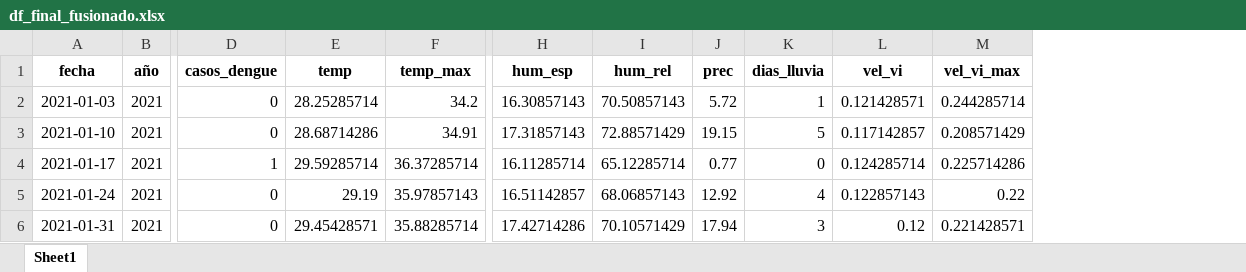
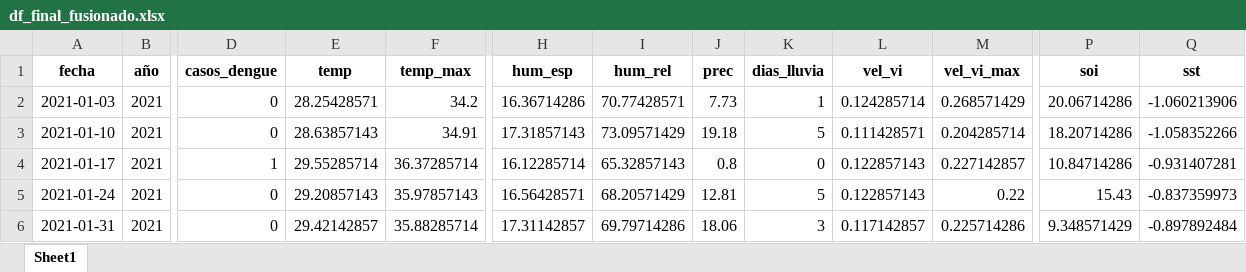
Before and after one commit to marco-canas/arima, an Excel workbook: 2_ejecucion_plan_trabajo/2_consolidacion_datos_meteoro_epidemiologicos_reales/03_fusionados_y_limpieza_datos/df_final_fusionado.xlsx, sheet Sheet1, drawn as a sheet; only a part is shown, gaps mark what is left out; values as stored, in another font and other column widths than the file's, no borders; the diff covers the shown part only; the diff names each change by its address in the sheet, - before the commit and + after, or states it on an @@ line.

```diff
--- a/2_ejecucion_plan_trabajo/2_consolidacion_datos_meteoro_epidemiologicos_reales/03_fusionados_y_limpieza_datos/df_final_fusionado.xlsx (sheet Sheet1)
+++ b/2_ejecucion_plan_trabajo/2_consolidacion_datos_meteoro_epidemiologicos_reales/03_fusionados_y_limpieza_datos/df_final_fusionado.xlsx (sheet Sheet1)
+column P (soi), rows 2-6: 20.06714286 | 18.20714286 | 10.84714286 | 15.43 | 9.348571429
+column Q (sst), rows 2-6: -1.060213906 | -1.058352266 | -0.931407281 | -0.837359973 | -0.897892484
-E2 (temp): 28.25285714
+E2 (temp): 28.25428571
-H2 (hum_esp): 16.30857143
+H2 (hum_esp): 16.36714286
-I2 (hum_rel): 70.50857143
+I2 (hum_rel): 70.77428571
-J2 (prec): 5.72
+J2 (prec): 7.73
-L2 (vel_vi): 0.121428571
+L2 (vel_vi): 0.124285714
-M2 (vel_vi_max): 0.244285714
+M2 (vel_vi_max): 0.268571429
-E3 (temp): 28.68714286
+E3 (temp): 28.63857143
-I3 (hum_rel): 72.88571429
+I3 (hum_rel): 73.09571429
-J3 (prec): 19.15
+J3 (prec): 19.18
-L3 (vel_vi): 0.117142857
+L3 (vel_vi): 0.111428571
-M3 (vel_vi_max): 0.208571429
+M3 (vel_vi_max): 0.204285714
-E4 (temp): 29.59285714
+E4 (temp): 29.55285714
-H4 (hum_esp): 16.11285714
+H4 (hum_esp): 16.12285714
-I4 (hum_rel): 65.12285714
+I4 (hum_rel): 65.32857143
-J4 (prec): 0.77
+J4 (prec): 0.8
-L4 (vel_vi): 0.124285714
+L4 (vel_vi): 0.122857143
-M4 (vel_vi_max): 0.225714286
+M4 (vel_vi_max): 0.227142857
-E5 (temp): 29.19
+E5 (temp): 29.20857143
-H5 (hum_esp): 16.51142857
+H5 (hum_esp): 16.56428571
-I5 (hum_rel): 68.06857143
+I5 (hum_rel): 68.20571429
-J5 (prec): 12.92
+J5 (prec): 12.81
-K5 (dias_lluvia): 4
+K5 (dias_lluvia): 5
-E6 (temp): 29.45428571
+E6 (temp): 29.42142857
-H6 (hum_esp): 17.42714286
+H6 (hum_esp): 17.31142857
-I6 (hum_rel): 70.10571429
+I6 (hum_rel): 69.79714286
-J6 (prec): 17.94
+J6 (prec): 18.06
-L6 (vel_vi): 0.12
+L6 (vel_vi): 0.117142857
-M6 (vel_vi_max): 0.221428571
+M6 (vel_vi_max): 0.225714286
```
Also changed, not shown: 1650 edited cells elsewhere in this sheet, 2 other files.
